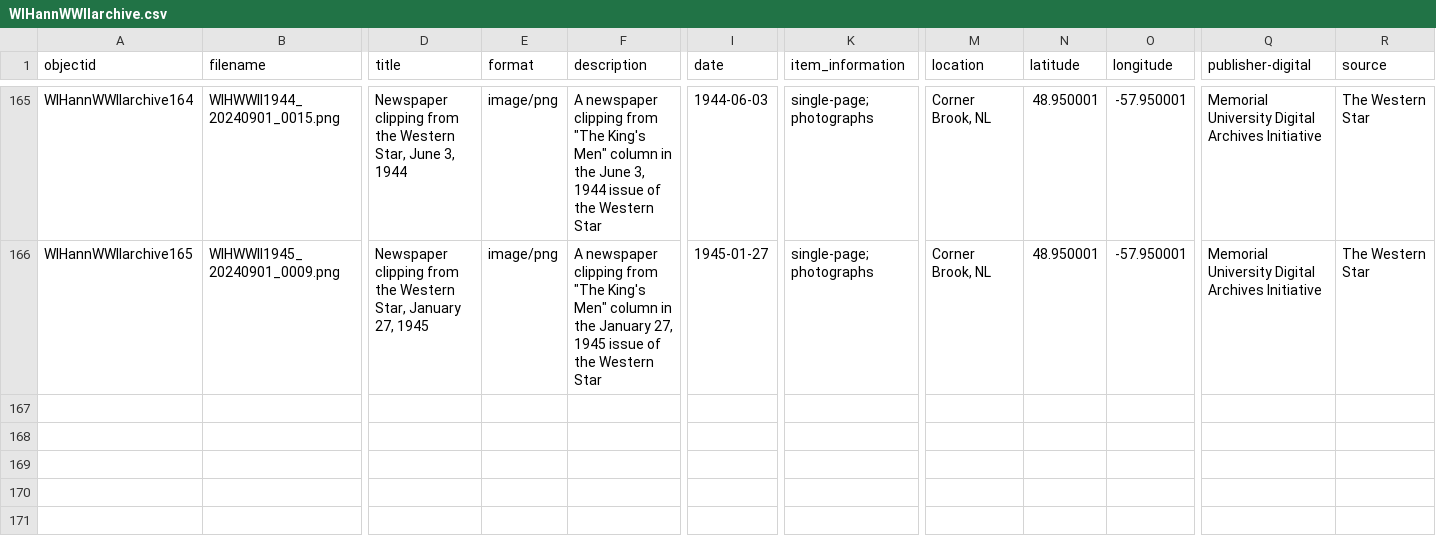
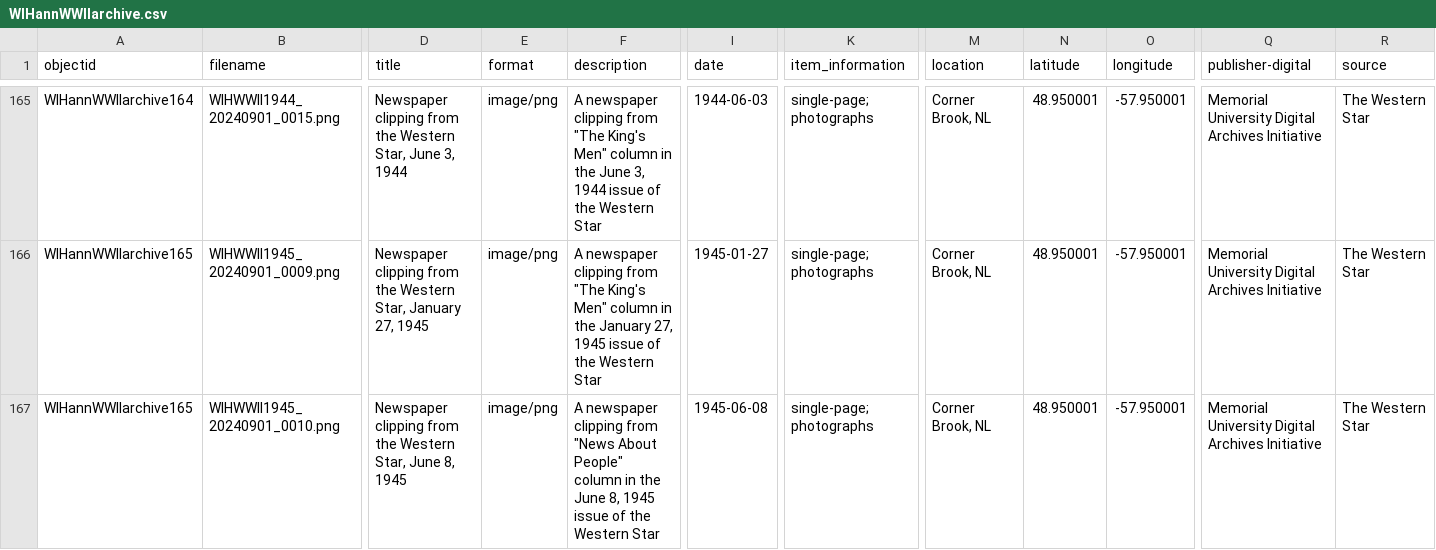
Before and after one commit to cwecrocker/WIHannWWIIarchive, a CSV file: _data/WIHannWWIIarchive.csv, drawn as a sheet; only a part is shown, gaps mark what is left out; rows hold the shown columns only; the diff names each change by its address in the sheet, - before the commit and + after, or states it on an @@ line.

Commit message:
Update metadata

```diff
--- a/_data/WIHannWWIIarchive.csv
+++ b/_data/WIHannWWIIarchive.csv
+row 167: WIHannWWIIarchive165 | WIHWWII1945_20240901_0010.png | Newspaper clipping from the Western Star, June 8, 1945 | image/png | A newspaper clipping from "News About People" column in the June 8, 1945 issue of the Western Star | 1945-06-08 | single-page; photographs | Corner Brook, NL | 48.950001 | -57.950001 | Memorial University Digital Archives Initiative | The Western Star
```
